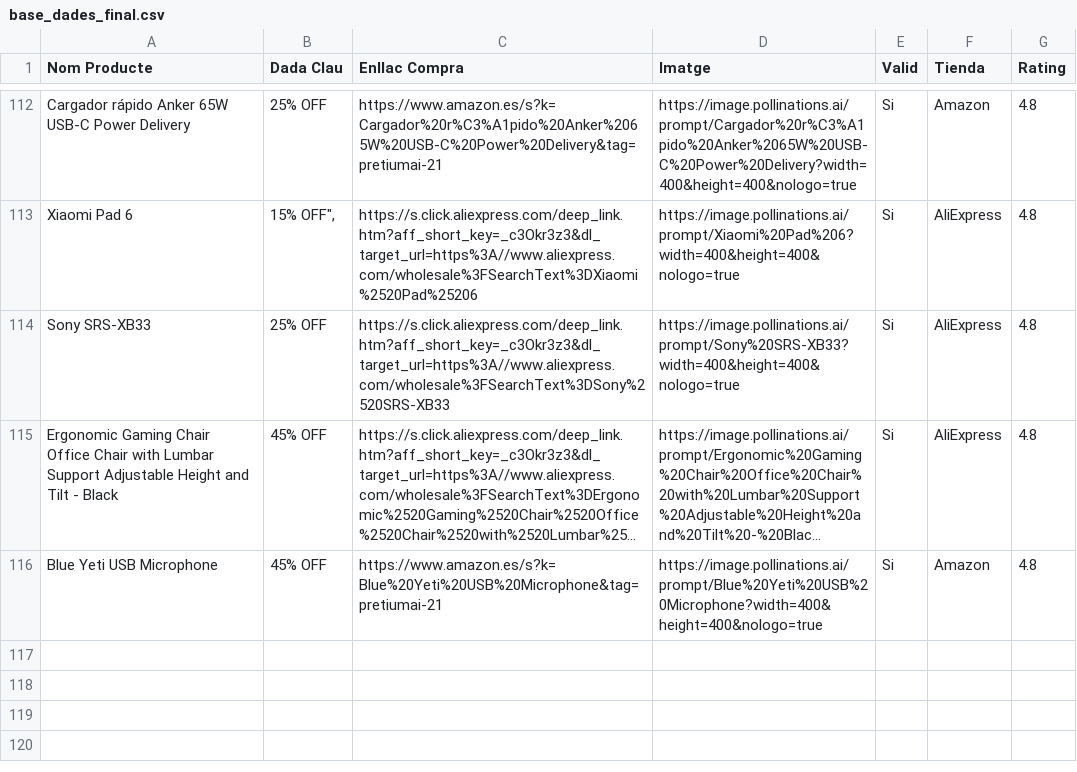
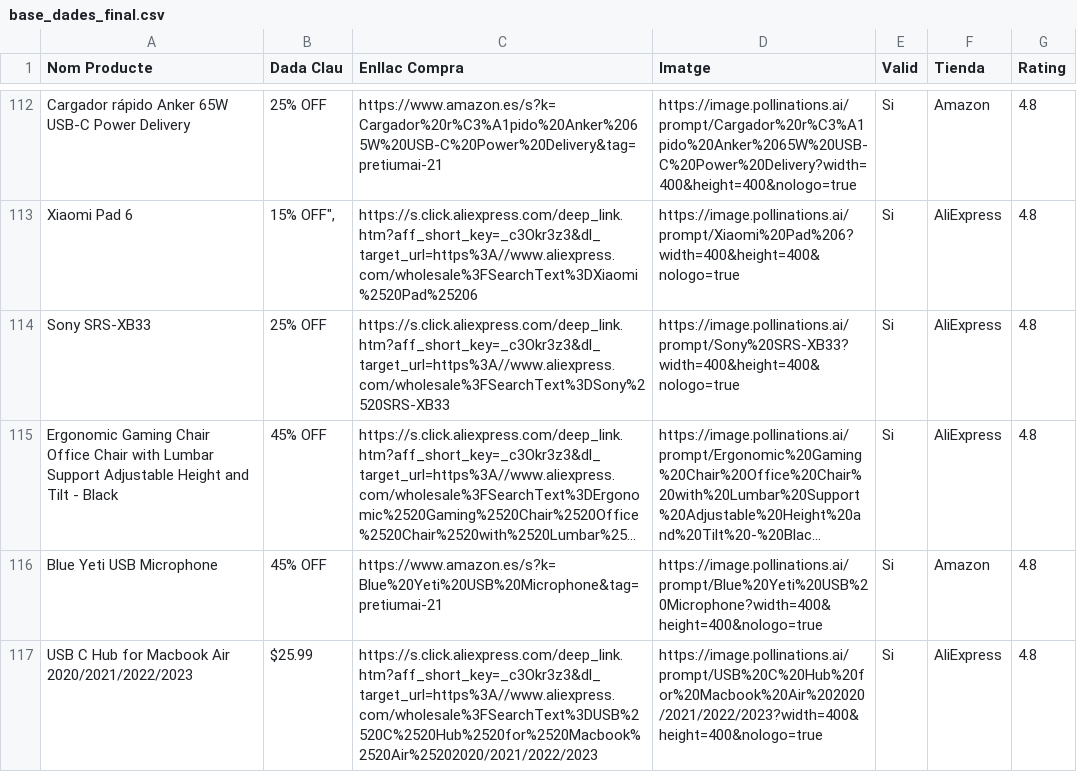
Before and after one commit to PretiumAI/pretiumai-shop, a CSV file: base_dades_final.csv, drawn as a sheet; only a part is shown, gaps mark what is left out; long unchanged cells end in …; the diff names each change by its address in the sheet, - before the commit and + after, or states it on an @@ line.

```diff
--- a/base_dades_final.csv
+++ b/base_dades_final.csv
+row 117: USB C Hub for Macbook Air 2020/2021/2022/2023 | $25.99 | https://s.click.aliexpress.com/deep_link.htm?aff_short_key=_c3Okr3z3&dl_target_url=https%3A//www.aliexpress.com/wholesale%3FSearchText%3DUSB%2520C%2520Hub%2520for%2520Macbook%2520Air%25202020/2021/2022/2023 | https://image.pollinations.ai/prompt/USB%20C%20Hub%20for%20Macbook%20Air%202020/2021/2022/2023?width=400&height=400&nologo=true | Si | AliExpress | 4.8
```
Also changed, not shown: 1 other file.
